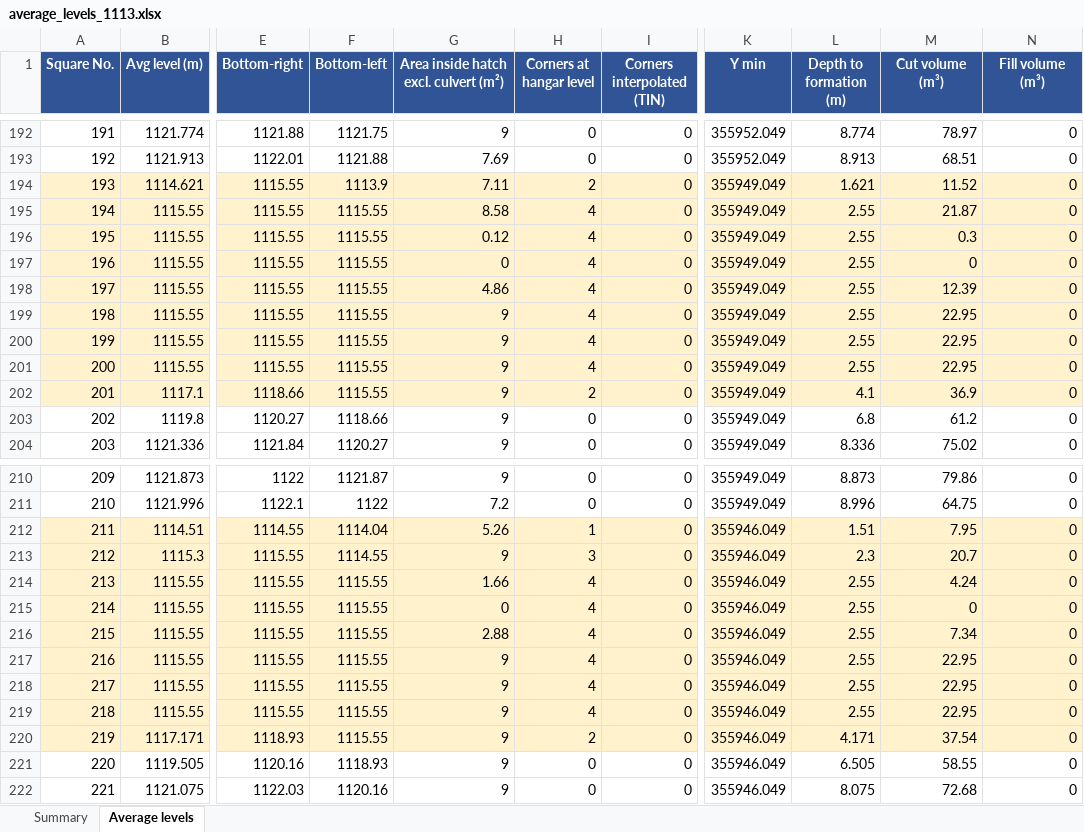
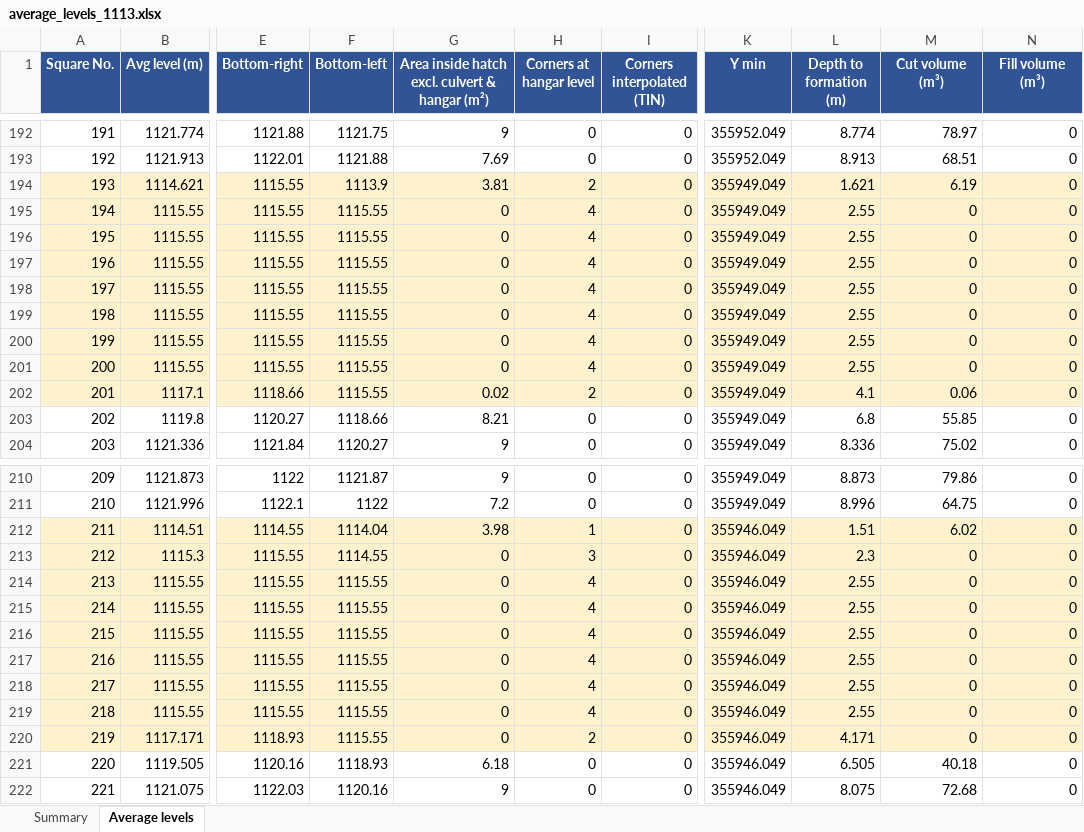
Before and after one commit to kbustanjicompany-cmd/MOHAMMED, an Excel workbook: average_levels_1113.xlsx, sheet Average levels, drawn as a sheet; only a part is shown, gaps mark what is left out; values as stored, in another font and other column widths than the file's, no borders; the diff covers the shown part only; the diff names each change by its address in the sheet, - before the commit and + after, or states it on an @@ line.

```diff
--- a/average_levels_1113.xlsx (sheet Average levels)
+++ b/average_levels_1113.xlsx (sheet Average levels)
-G1: Area inside hatch excl. culvert (m²)
+G1: Area inside hatch excl. culvert & hangar (m²)
-G194: 7.11
+G194: 3.81
-M194 (Cut volume (m³)): 11.52
+M194 (Cut volume (m³)): 6.19
-G195: 8.58
+G195: 0
-M195 (Cut volume (m³)): 21.87
+M195 (Cut volume (m³)): 0
-G196: 0.12
+G196: 0
-M196 (Cut volume (m³)): 0.3
+M196 (Cut volume (m³)): 0
-G198: 4.86
+G198: 0
-M198 (Cut volume (m³)): 12.39
+M198 (Cut volume (m³)): 0
-G199:G201: 9
+G199:G201: 0
-M199:M201 (Cut volume (m³)): 22.95
+M199:M201 (Cut volume (m³)): 0
-G202: 9
+G202: 0.02
-M202 (Cut volume (m³)): 36.9
+M202 (Cut volume (m³)): 0.06
-G203: 9
+G203: 8.21
-M203 (Cut volume (m³)): 61.2
+M203 (Cut volume (m³)): 55.85
-G212: 5.26
+G212: 3.98
-M212 (Cut volume (m³)): 7.95
+M212 (Cut volume (m³)): 6.02
-G213: 9
+G213: 0
-M213 (Cut volume (m³)): 20.7
+M213 (Cut volume (m³)): 0
-G214: 1.66
+G214: 0
-M214 (Cut volume (m³)): 4.24
+M214 (Cut volume (m³)): 0
-G216: 2.88
+G216: 0
-M216 (Cut volume (m³)): 7.34
+M216 (Cut volume (m³)): 0
-G217:G220: 9
+G217:G220: 0
-M217:M219 (Cut volume (m³)): 22.95
+M217:M219 (Cut volume (m³)): 0
-M220 (Cut volume (m³)): 37.54
+M220 (Cut volume (m³)): 0
-G221: 9
+G221: 6.18
-M221 (Cut volume (m³)): 58.55
+M221 (Cut volume (m³)): 40.18
```
Also changed, not shown: 264 edited cells elsewhere in this sheet, sheet Summary, average_levels_1114.85.xlsx, 10 other files.
